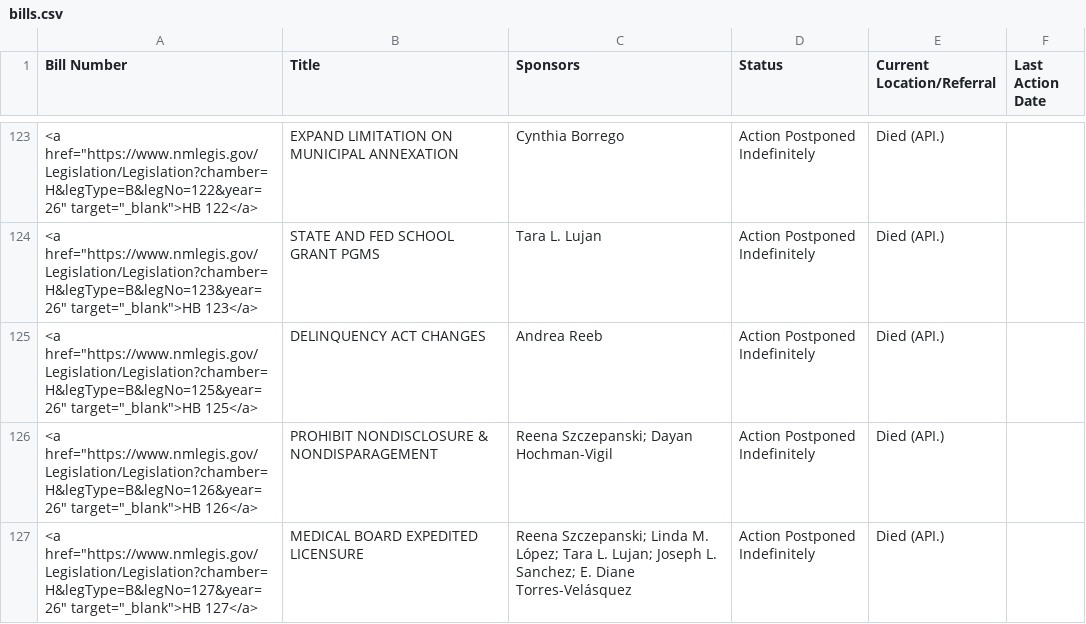
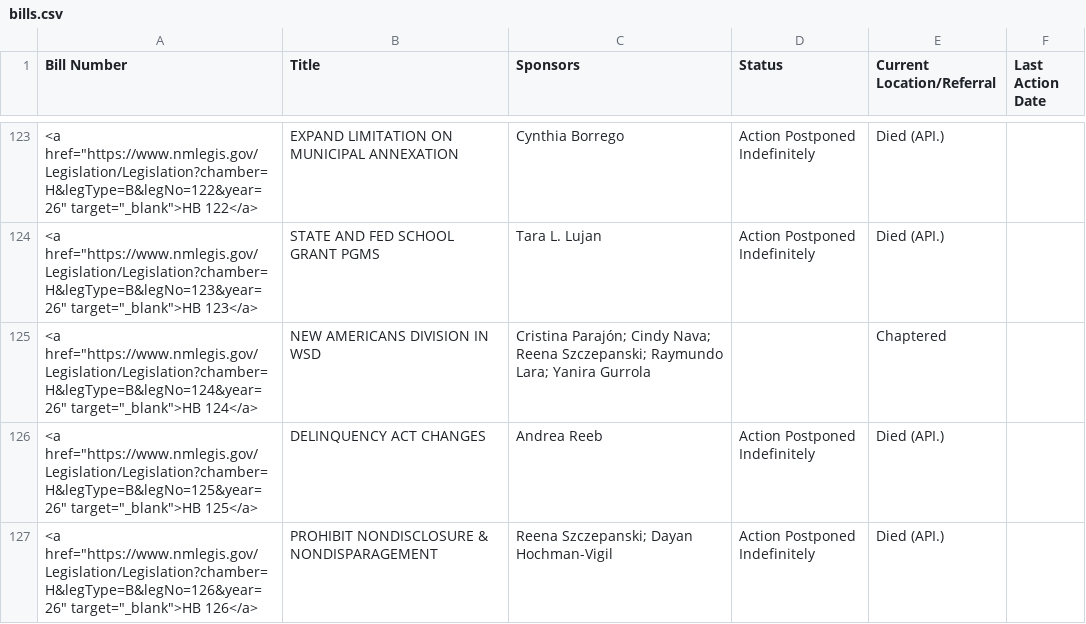
Before and after one commit to PatrickLohmann/2026Legislaturebilltracker2, a CSV file: bills.csv, drawn as a sheet; only a part is shown, gaps mark what is left out; the shorter side is filled out with more unchanged rows; the diff names each change by its address in the sheet, - before the commit and + after, or states it on an @@ line.

```diff
--- a/bills.csv
+++ b/bills.csv
+row 125: <a href="https://www.nmlegis.gov/Legislation/Legislation?chamber=H&legType=B&legNo=124&year=26" target="_blank">HB 124</a> | NEW AMERICANS DIVISION IN WSD | Cristina Parajón; Cindy Nava; Reena Szczepanski; Raymundo Lara; Yanira Gurrola |  | Chaptered
```
